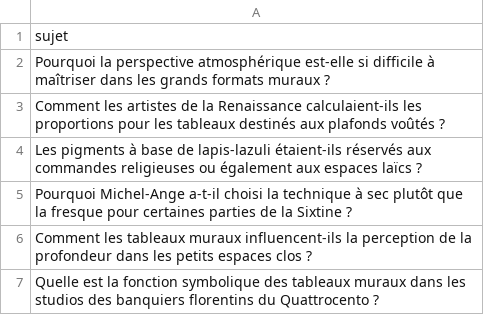
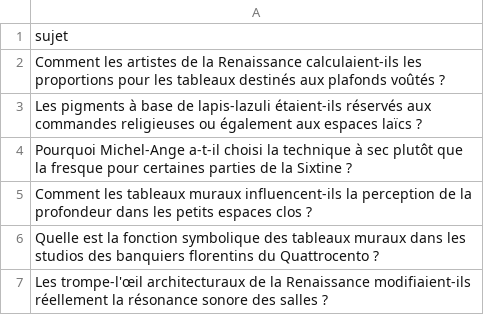
Before and after one commit to Metalosmose21/Bureau-3, a CSV file: sujets.csv, drawn as a sheet; only a part is shown; the shorter side is filled out with more unchanged rows; the diff names each change by its address in the sheet, - before the commit and + after, or states it on an @@ line.

```diff
--- a/sujets.csv
+++ b/sujets.csv
-row 2: Pourquoi la perspective atmosphérique est-elle si difficile à maîtriser dans les grands formats muraux ?
```
Also changed, not shown: sujets_traites.csv.
